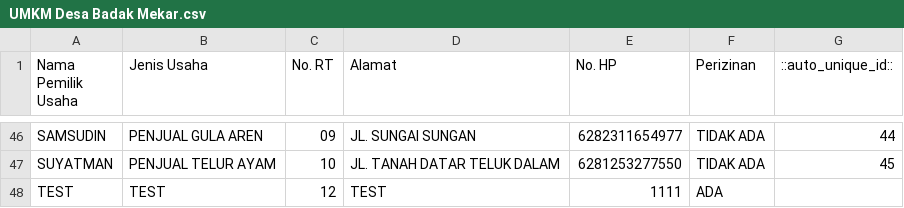
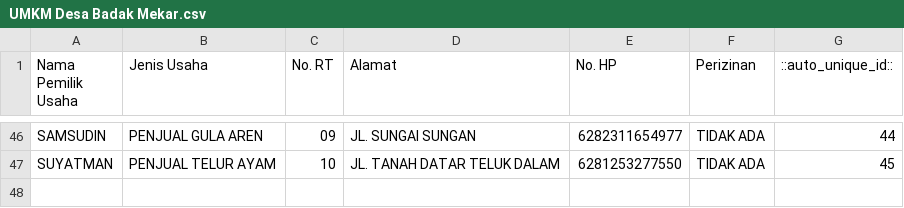
Before and after one commit to mhnbl/Katalog-Digital-Badak-Mekar, a CSV file: UMKM Desa Badak Mekar.csv, drawn as a sheet; only a part is shown, gaps mark what is left out; the diff names each change by its address in the sheet, - before the commit and + after, or states it on an @@ line.

Commit message:
Update data UMKM

```diff
--- a/UMKM Desa Badak Mekar.csv
+++ b/UMKM Desa Badak Mekar.csv
-row 48: TEST | TEST | 12 | TEST | 1111 | ADA
```
